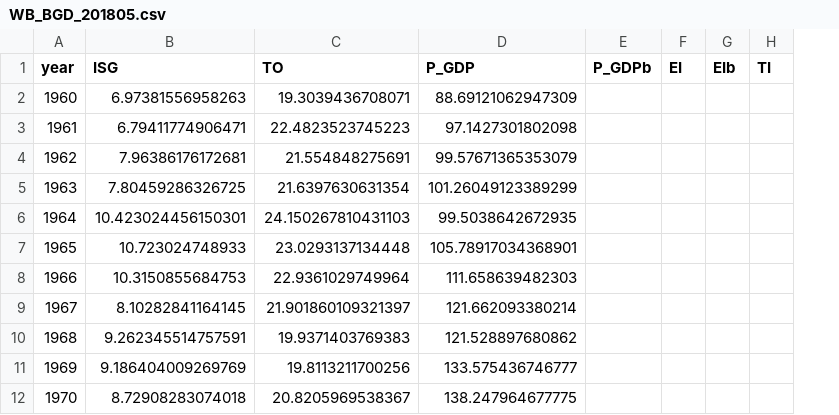
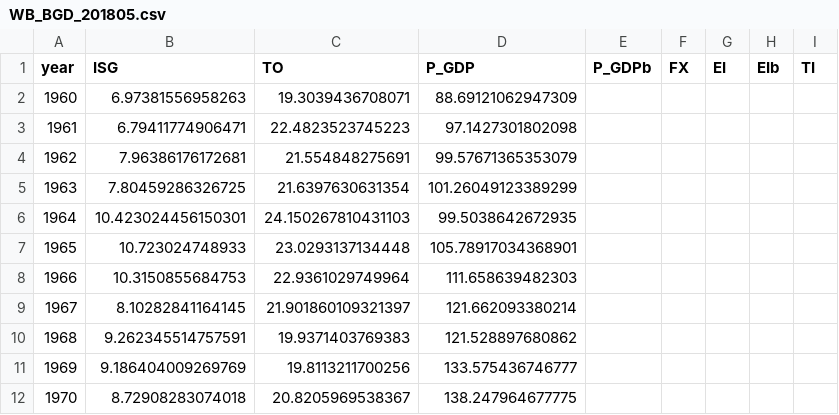
Before and after one commit to drakesiard/em-2020, a CSV file: data/WB_BGD_201805.csv, drawn as a sheet; only a part is shown; the diff names each change by its address in the sheet, - before the commit and + after, or states it on an @@ line.

```diff
--- a/data/WB_BGD_201805.csv
+++ b/data/WB_BGD_201805.csv
+column F (FX), empty
```
Also changed, not shown: data/WB_BGD_current.csv, data/WB_GBR_current.csv, 5 other files.
